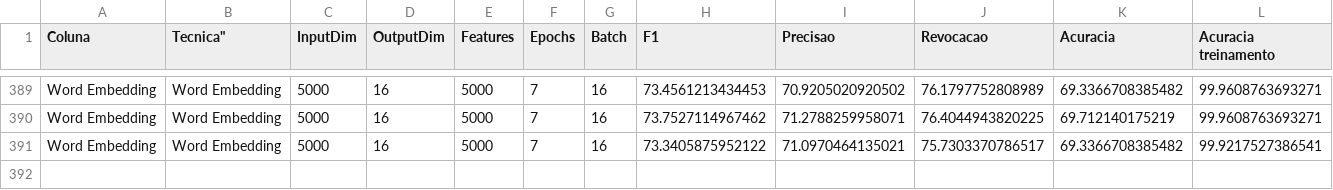
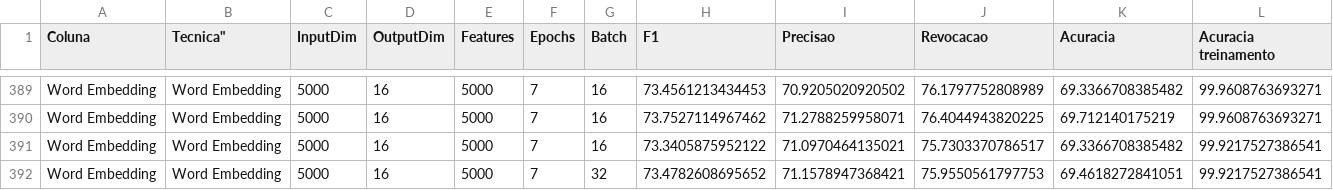
Before and after one commit to MarcosGrzeca/drunk, a CSV file: redesneurais/resultados.csv, drawn as a sheet; only a part is shown, gaps mark what is left out; rows hold the shown columns only; the diff names each change by its address in the sheet, - before the commit and + after, or states it on an @@ line.

```diff
--- a/redesneurais/resultados.csv
+++ b/redesneurais/resultados.csv
+row 392: Word Embedding | Word Embedding | 5000 | 16 | 5000 | 7 | 32 | 73.4782608695652 | 71.1578947368421 | 75.9550561797753 | 69.4618272841051 | 99.9217527386541
```
